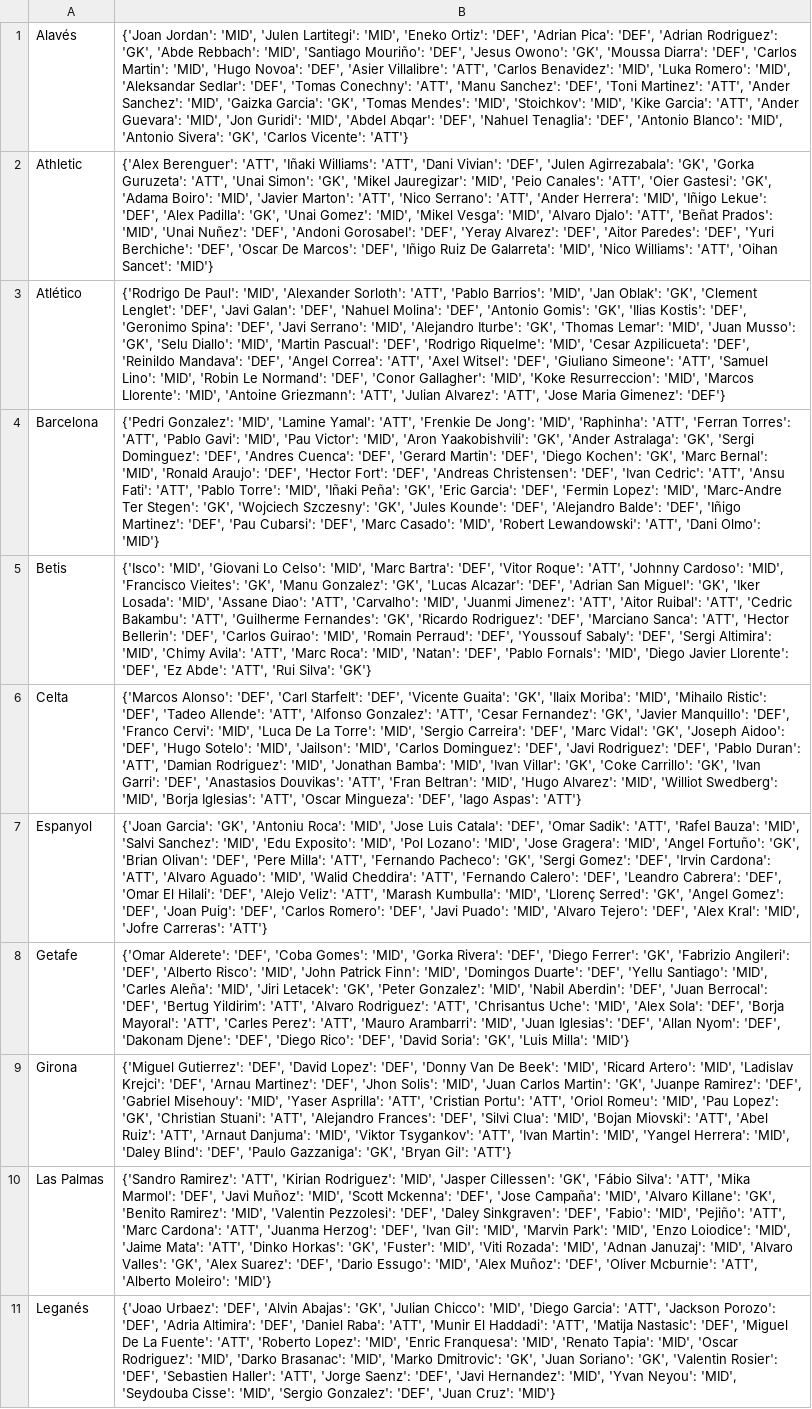
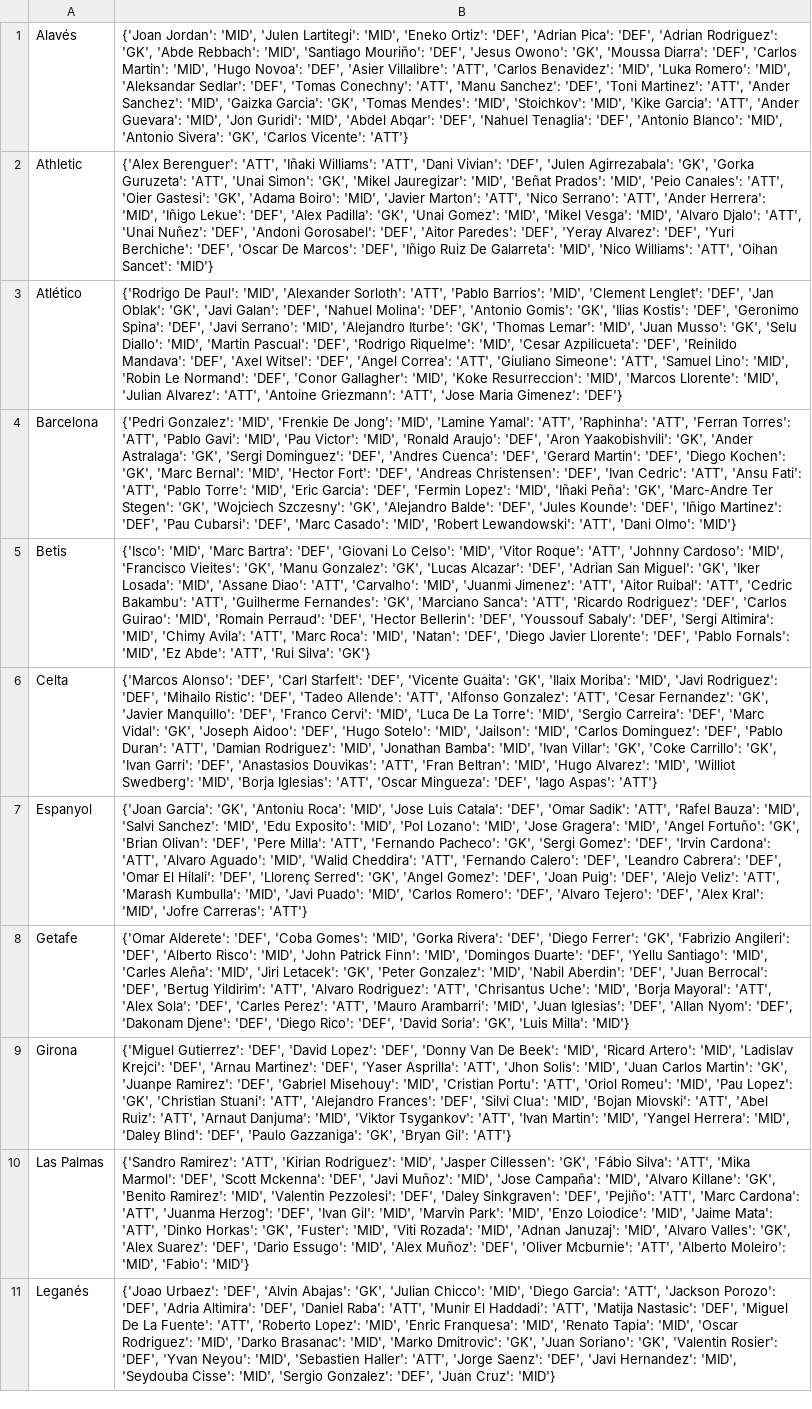
Before and after one commit to pabloroldan98/knapsack-football-formations, a CSV file: csv_files/futbolfantasy_laliga_players_positions.csv, drawn as a sheet; only a part is shown; the diff covers the shown part only; the diff names each change by its address in the sheet, - before the commit and + after, or states it on an @@ line.

```diff
--- a/csv_files/futbolfantasy_laliga_players_positions.csv
+++ b/csv_files/futbolfantasy_laliga_players_positions.csv
-B2: …Jauregizar': 'MID', 'Peio Canales': 'ATT', 'Oier Gastesi': 'GK', 'Adama Boiro': 'MID', 'Javier Marton': 'ATT', 'Nico Serrano': 'ATT', 'Ander Herrera': 'MID', 'Iñigo Lekue': 'DEF', 'Alex Padilla': 'GK', 'Unai Gomez': 'MID', 'Mikel Vesga': 'MID', 'Alvaro Djalo': 'ATT', 'Beñat Prados': 'MID', 'Unai Nuñez': 'DEF', 'Andoni Gorosabel': 'DEF', 'Yeray Alvarez': 'DEF', 'Aitor Paredes': 'DEF', 'Yuri…
+B2: …Jauregizar': 'MID', 'Beñat Prados': 'MID', 'Peio Canales': 'ATT', 'Oier Gastesi': 'GK', 'Adama Boiro': 'MID', 'Javier Marton': 'ATT', 'Nico Serrano': 'ATT', 'Ander Herrera': 'MID', 'Iñigo Lekue': 'DEF', 'Alex Padilla': 'GK', 'Unai Gomez': 'MID', 'Mikel Vesga': 'MID', 'Alvaro Djalo': 'ATT', 'Unai Nuñez': 'DEF', 'Andoni Gorosabel': 'DEF', 'Aitor Paredes': 'DEF', 'Yeray Alvarez': 'DEF', 'Yuri…
-B3: …Barrios': 'MID', 'Jan Oblak': 'GK', 'Clement Lenglet': 'DEF', 'Javi Galan': 'DEF', 'Nahuel Molina': 'DEF', 'Antonio Gomis': 'GK', 'Ilias Kostis': 'DEF', 'Geronimo Spina': 'DEF', 'Javi Serrano': 'MID', 'Alejandro Iturbe': 'GK', 'Thomas Lemar': 'MID', 'Juan Musso': 'GK', 'Selu Diallo': 'MID', 'Martin Pascual': 'DEF', 'Rodrigo Riquelme': 'MID', 'Cesar Azpilicueta': 'DEF', 'Reinildo Mandava': 'DEF', 'Angel Correa': 'ATT', 'Axel Witsel': 'DEF', 'Giuliano Simeone': 'ATT', 'Samuel Lino': 'MID', 'Robin Le Normand': 'DEF', 'Conor Gallagher': 'MID', 'Koke Resurreccion': 'MID', 'Marcos Llorente': 'MID', 'Antoine Griezmann': 'ATT', 'Julian Alvarez': 'ATT', 'Jose…
+B3: …Barrios': 'MID', 'Clement Lenglet': 'DEF', 'Jan Oblak': 'GK', 'Javi Galan': 'DEF', 'Nahuel Molina': 'DEF', 'Antonio Gomis': 'GK', 'Ilias Kostis': 'DEF', 'Geronimo Spina': 'DEF', 'Javi Serrano': 'MID', 'Alejandro Iturbe': 'GK', 'Thomas Lemar': 'MID', 'Juan Musso': 'GK', 'Selu Diallo': 'MID', 'Martin Pascual': 'DEF', 'Rodrigo Riquelme': 'MID', 'Cesar Azpilicueta': 'DEF', 'Reinildo Mandava': 'DEF', 'Axel Witsel': 'DEF', 'Angel Correa': 'ATT', 'Giuliano Simeone': 'ATT', 'Samuel Lino': 'MID', 'Robin Le Normand': 'DEF', 'Conor Gallagher': 'MID', 'Koke Resurreccion': 'MID', 'Marcos Llorente': 'MID', 'Julian Alvarez': 'ATT', 'Antoine Griezmann': 'ATT', 'Jose…
-B4: …Gonzalez': 'MID', 'Lamine Yamal': 'ATT', 'Frenkie De Jong': 'MID', 'Raphinha': 'ATT', 'Ferran Torres': 'ATT', 'Pablo Gavi': 'MID', 'Pau Victor': 'MID', 'Aron Yaakobishvili': 'GK', 'Ander Astralaga': 'GK', 'Sergi Dominguez': 'DEF', 'Andres Cuenca': 'DEF', 'Gerard Martin': 'DEF', 'Diego Kochen': 'GK', 'Marc Bernal': 'MID', 'Ronald Araujo': 'DEF', 'Hector Fort': 'DEF', 'Andreas Christensen': 'DEF', 'Ivan Cedric': 'ATT', 'Ansu Fati': 'ATT', 'Pablo Torre': 'MID', 'Iñaki Peña': 'GK', 'Eric Garcia': 'DEF', 'Fermin Lopez': 'MID', 'Marc-Andre Ter Stegen': 'GK', 'Wojciech Szczesny': 'GK', 'Jules Kounde': 'DEF', 'Alejandro Balde': 'DEF', 'Iñigo…
+B4: …Gonzalez': 'MID', 'Frenkie De Jong': 'MID', 'Lamine Yamal': 'ATT', 'Raphinha': 'ATT', 'Ferran Torres': 'ATT', 'Pablo Gavi': 'MID', 'Pau Victor': 'MID', 'Ronald Araujo': 'DEF', 'Aron Yaakobishvili': 'GK', 'Ander Astralaga': 'GK', 'Sergi Dominguez': 'DEF', 'Andres Cuenca': 'DEF', 'Gerard Martin': 'DEF', 'Diego Kochen': 'GK', 'Marc Bernal': 'MID', 'Hector Fort': 'DEF', 'Andreas Christensen': 'DEF', 'Ivan Cedric': 'ATT', 'Ansu Fati': 'ATT', 'Pablo Torre': 'MID', 'Eric Garcia': 'DEF', 'Fermin Lopez': 'MID', 'Iñaki Peña': 'GK', 'Marc-Andre Ter Stegen': 'GK', 'Wojciech Szczesny': 'GK', 'Alejandro Balde': 'DEF', 'Jules Kounde': 'DEF', 'Iñigo…
-B5: {'Isco': 'MID', 'Giovani Lo Celso': 'MID', 'Marc Bartra': 'DEF', 'Vitor Roque': 'ATT', 'Johnny Cardoso': 'MID', 'Francisco Vieites': 'GK', 'Manu Gonzalez': 'GK', 'Lucas Alcazar': 'DEF', 'Adrian San Miguel': 'GK', 'Iker Losada': 'MID', 'Assane Diao': 'ATT', 'Carvalho': 'MID', 'Juanmi Jimenez': 'ATT', 'Aitor Ruibal': 'ATT', 'Cedric Bakambu': 'ATT', 'Guilherme Fernandes': 'GK', 'Ricardo Rodriguez': 'DEF', 'Marciano Sanca': 'ATT', 'Hector Bellerin': 'DEF', 'Carlos Guirao': 'MID', 'Romain Perraud': 'DEF', 'Youssouf Sabaly': 'DEF', 'Sergi Altimira': 'MID', 'Chimy Avila': 'ATT', 'Marc Roca': 'MID', 'Natan': 'DEF', 'Pablo Fornals': 'MID', 'Diego Javier Llorente': 'DEF', 'Ez Abde':…
+B5: {'Isco': 'MID', 'Marc Bartra': 'DEF', 'Giovani Lo Celso': 'MID', 'Vitor Roque': 'ATT', 'Johnny Cardoso': 'MID', 'Francisco Vieites': 'GK', 'Manu Gonzalez': 'GK', 'Lucas Alcazar': 'DEF', 'Adrian San Miguel': 'GK', 'Iker Losada': 'MID', 'Assane Diao': 'ATT', 'Carvalho': 'MID', 'Juanmi Jimenez': 'ATT', 'Aitor Ruibal': 'ATT', 'Cedric Bakambu': 'ATT', 'Guilherme Fernandes': 'GK', 'Marciano Sanca': 'ATT', 'Ricardo Rodriguez': 'DEF', 'Carlos Guirao': 'MID', 'Romain Perraud': 'DEF', 'Hector Bellerin': 'DEF', 'Youssouf Sabaly': 'DEF', 'Sergi Altimira': 'MID', 'Chimy Avila': 'ATT', 'Marc Roca': 'MID', 'Natan': 'DEF', 'Diego Javier Llorente': 'DEF', 'Pablo Fornals': 'MID', 'Ez Abde':…
-B6: …Moriba': 'MID', 'Mihailo Ristic': 'DEF', 'Tadeo Allende': 'ATT', 'Alfonso Gonzalez': 'ATT', 'Cesar Fernandez': 'GK', 'Javier Manquillo': 'DEF', 'Franco Cervi': 'MID', 'Luca De La Torre': 'MID', 'Sergio Carreira': 'DEF', 'Marc Vidal': 'GK', 'Joseph Aidoo': 'DEF', 'Hugo Sotelo': 'MID', 'Jailson': 'MID', 'Carlos Dominguez': 'DEF', 'Javi Rodriguez': 'DEF', 'Pablo…
+B6: …Moriba': 'MID', 'Javi Rodriguez': 'DEF', 'Mihailo Ristic': 'DEF', 'Tadeo Allende': 'ATT', 'Alfonso Gonzalez': 'ATT', 'Cesar Fernandez': 'GK', 'Javier Manquillo': 'DEF', 'Franco Cervi': 'MID', 'Luca De La Torre': 'MID', 'Sergio Carreira': 'DEF', 'Marc Vidal': 'GK', 'Joseph Aidoo': 'DEF', 'Hugo Sotelo': 'MID', 'Jailson': 'MID', 'Carlos Dominguez': 'DEF', 'Pablo…
-B7: …Hilali': 'DEF', 'Alejo Veliz': 'ATT', 'Marash Kumbulla': 'MID', 'Llorenç Serred': 'GK', 'Angel Gomez': 'DEF', 'Joan Puig': 'DEF', 'Carlos Romero': 'DEF', 'Javi Puado': 'MID', 'Alvaro Tejero':…
+B7: …Hilali': 'DEF', 'Llorenç Serred': 'GK', 'Angel Gomez': 'DEF', 'Joan Puig': 'DEF', 'Alejo Veliz': 'ATT', 'Marash Kumbulla': 'MID', 'Javi Puado': 'MID', 'Carlos Romero': 'DEF', 'Alvaro Tejero':…
-B8: …Uche': 'MID', 'Alex Sola': 'DEF', 'Borja Mayoral': 'ATT', 'Carles Perez':…
+B8: …Uche': 'MID', 'Borja Mayoral': 'ATT', 'Alex Sola': 'DEF', 'Carles Perez':…
-B9: …Martinez': 'DEF', 'Jhon Solis': 'MID', 'Juan Carlos Martin': 'GK', 'Juanpe Ramirez': 'DEF', 'Gabriel Misehouy': 'MID', 'Yaser Asprilla': 'ATT', 'Cristian Portu':…
+B9: …Martinez': 'DEF', 'Yaser Asprilla': 'ATT', 'Jhon Solis': 'MID', 'Juan Carlos Martin': 'GK', 'Juanpe Ramirez': 'DEF', 'Gabriel Misehouy': 'MID', 'Cristian Portu':…
-B10: …Marmol': 'DEF', 'Javi Muñoz': 'MID', 'Scott Mckenna': 'DEF', 'Jose Campaña': 'MID', 'Alvaro Killane': 'GK', 'Benito Ramirez': 'MID', 'Valentin Pezzolesi': 'DEF', 'Daley Sinkgraven': 'DEF', 'Fabio': 'MID', 'Pejiño': 'ATT', 'Marc Cardona': 'ATT', 'Juanma Herzog': 'DEF', 'Ivan Gil': 'MID', 'Marvin Park': 'MID', 'Enzo Loiodice': 'MID', 'Jaime Mata': 'ATT', 'Dinko Horkas': 'GK', 'Fuster': 'MID', 'Viti Rozada': 'MID', 'Adnan Januzaj': 'MID', 'Alvaro Valles': 'GK', 'Alex Suarez': 'DEF', 'Dario Essugo': 'MID', 'Alex Muñoz': 'DEF', 'Oliver Mcburnie': 'ATT', 'Alberto Moleiro': 'MID'}
+B10: …Marmol': 'DEF', 'Scott Mckenna': 'DEF', 'Javi Muñoz': 'MID', 'Jose Campaña': 'MID', 'Alvaro Killane': 'GK', 'Benito Ramirez': 'MID', 'Valentin Pezzolesi': 'DEF', 'Daley Sinkgraven': 'DEF', 'Pejiño': 'ATT', 'Marc Cardona': 'ATT', 'Juanma Herzog': 'DEF', 'Ivan Gil': 'MID', 'Marvin Park': 'MID', 'Enzo Loiodice': 'MID', 'Jaime Mata': 'ATT', 'Dinko Horkas': 'GK', 'Fuster': 'MID', 'Viti Rozada': 'MID', 'Adnan Januzaj': 'MID', 'Alvaro Valles': 'GK', 'Alex Suarez': 'DEF', 'Dario Essugo': 'MID', 'Alex Muñoz': 'DEF', 'Oliver Mcburnie': 'ATT', 'Alberto Moleiro': 'MID', 'Fabio': 'MID'}
-B11: …Rosier': 'DEF', 'Sebastien Haller': 'ATT', 'Jorge Saenz': 'DEF', 'Javi Hernandez': 'MID', 'Yvan Neyou': 'MID', 'Seydouba…
+B11: …Rosier': 'DEF', 'Yvan Neyou': 'MID', 'Sebastien Haller': 'ATT', 'Jorge Saenz': 'DEF', 'Javi Hernandez': 'MID', 'Seydouba…
```
Also changed, not shown: 7 edited cells elsewhere in this file, csv_files/futbolfantasy_laliga_players_forms.csv, csv_files/futbolfantasy_laliga_players_price_trends.csv, 7 other files.
